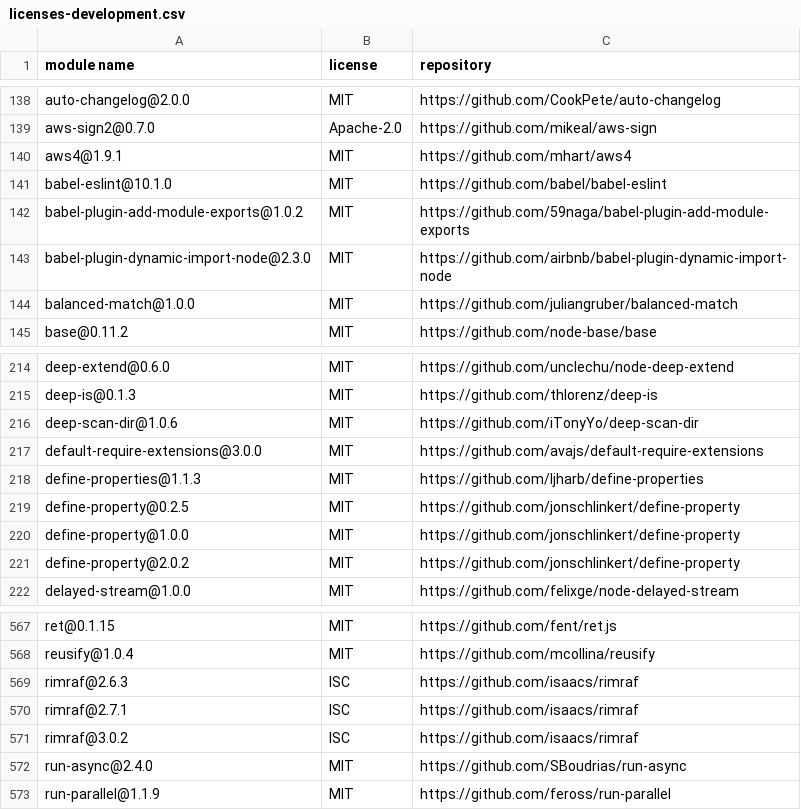
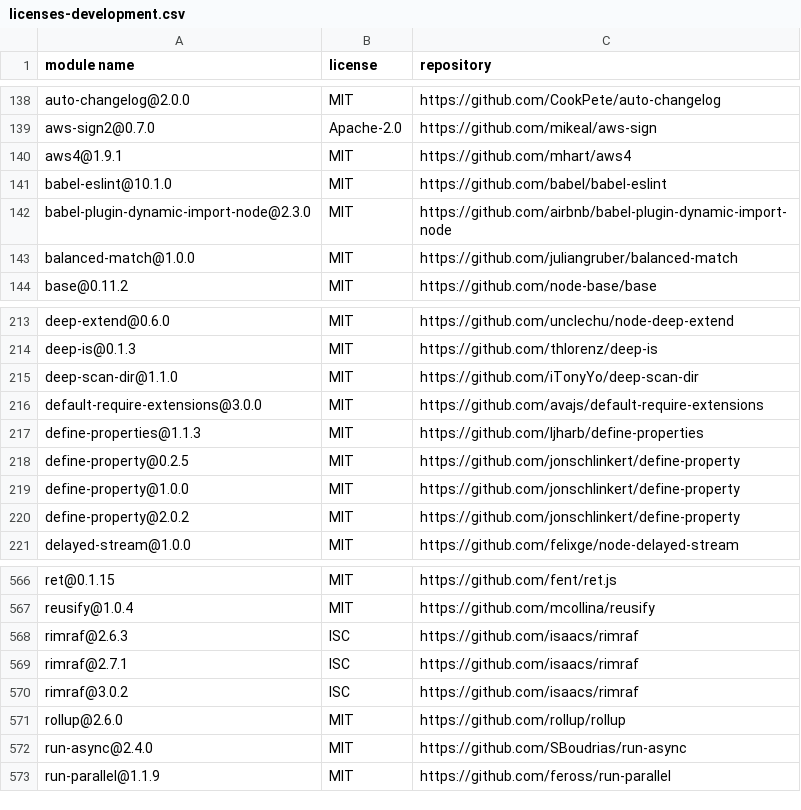
Before and after one commit to iTonyYo/deep-scan-dir, a CSV file: docs/licenses-development.csv, drawn as a sheet; only a part is shown, gaps mark what is left out.

```diff
--- a/docs/licenses-development.csv
+++ b/docs/licenses-development.csv
@@ -141,3 +141,2 @@
 "babel-eslint@10.1.0","MIT","https://github.com/babel/babel-eslint"
-"babel-plugin-add-module-exports@1.0.2","MIT","https://github.com/59naga/babel-plugin-add-module-exports"
 "babel-plugin-dynamic-import-node@2.3.0","MIT","https://github.com/airbnb/babel-plugin-dynamic-import-node"
@@ -215,3 +214,3 @@
 "deep-is@0.1.3","MIT","https://github.com/thlorenz/deep-is"
-"deep-scan-dir@1.0.6","MIT","https://github.com/iTonyYo/deep-scan-dir"
+"deep-scan-dir@1.1.0","MIT","https://github.com/iTonyYo/deep-scan-dir"
 "default-require-extensions@3.0.0","MIT","https://github.com/avajs/default-require-extensions"
@@ -571,2 +570,3 @@
 "rimraf@3.0.2","ISC","https://github.com/isaacs/rimraf"
+"rollup@2.6.0","MIT","https://github.com/rollup/rollup"
 "run-async@2.4.0","MIT","https://github.com/SBoudrias/run-async"
```
Also changed, not shown: docs/licenses-production.csv, 3 other files.
